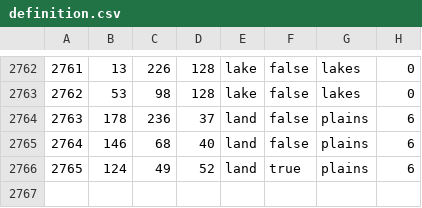
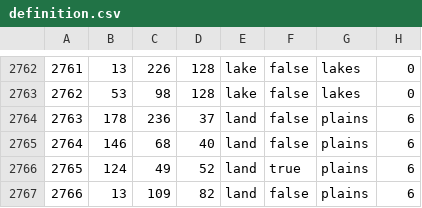
Before and after one commit to Vokivvn/newEUO, a CSV file: map/definition.csv, drawn as a sheet; only a part is shown, gaps mark what is left out; the diff names each change by its address in the sheet, - before the commit and + after, or states it on an @@ line.

```diff
--- a/map/definition.csv
+++ b/map/definition.csv
+row 2767: 2766 | 13 | 109 | 82 | land | false | plains | 6
```
Also changed, not shown: 22 other files.
